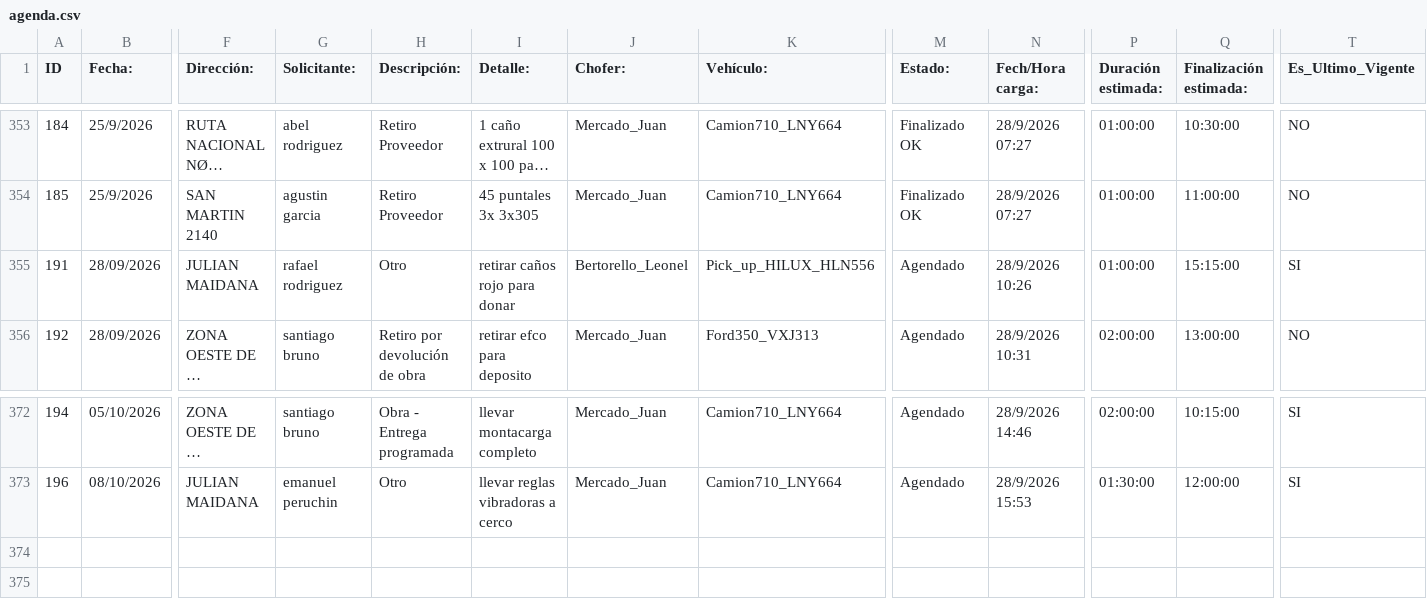
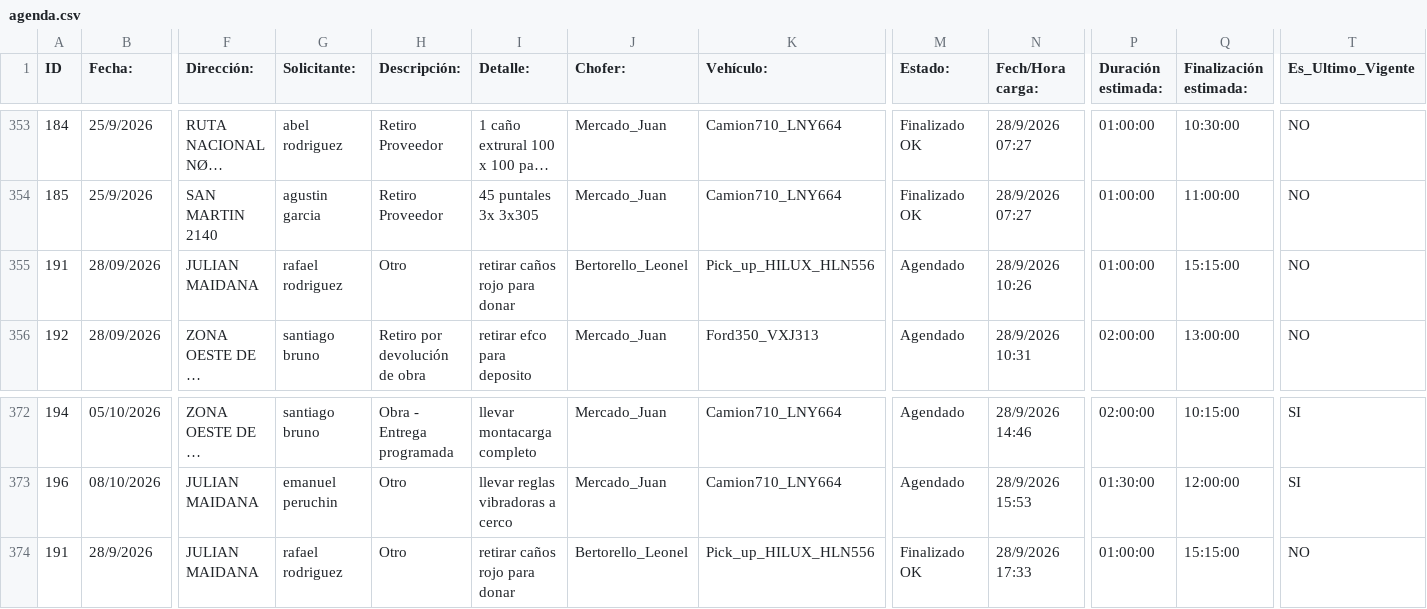
Before and after one commit to MEugenia96/agenda-deposito, a CSV file: agenda.csv, drawn as a sheet; only a part is shown, gaps mark what is left out; long unchanged cells end in …; rows hold the shown columns only; the diff names each change by its address in the sheet, - before the commit and + after, or states it on an @@ line.

Commit message:
Auto-update agenda

```diff
--- a/agenda.csv
+++ b/agenda.csv
-T355 (Es_Ultimo_Vigente): SI
+T355 (Es_Ultimo_Vigente): NO
+row 374: 191 | 28/9/2026 | JULIAN MAIDANA | rafael rodriguez | Otro | retirar caños rojo para donar | Bertorello_Leonel | Pick_up_HILUX_HLN556 | Finalizado OK | 28/9/2026 17:33 | 01:00:00 | 15:15:00 | NO
```
